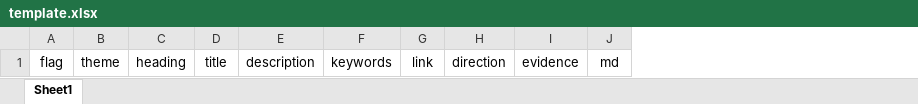
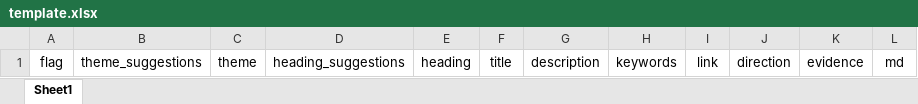
Before and after one commit to ShunMare/scripts-py, an Excel workbook: data/template.xlsx, sheet Sheet1, drawn as a sheet; values as stored, in another font and other column widths than the file's, no borders; conditional formats not drawn; the diff names each change by its address in the sheet, - before the commit and + after, or states it on an @@ line.

```diff
--- a/data/template.xlsx (sheet Sheet1)
+++ b/data/template.xlsx (sheet Sheet1)
+column B, row 1: theme_suggestions
+column D, row 1: heading_suggestions
```
Also changed, not shown: 1 other file.
